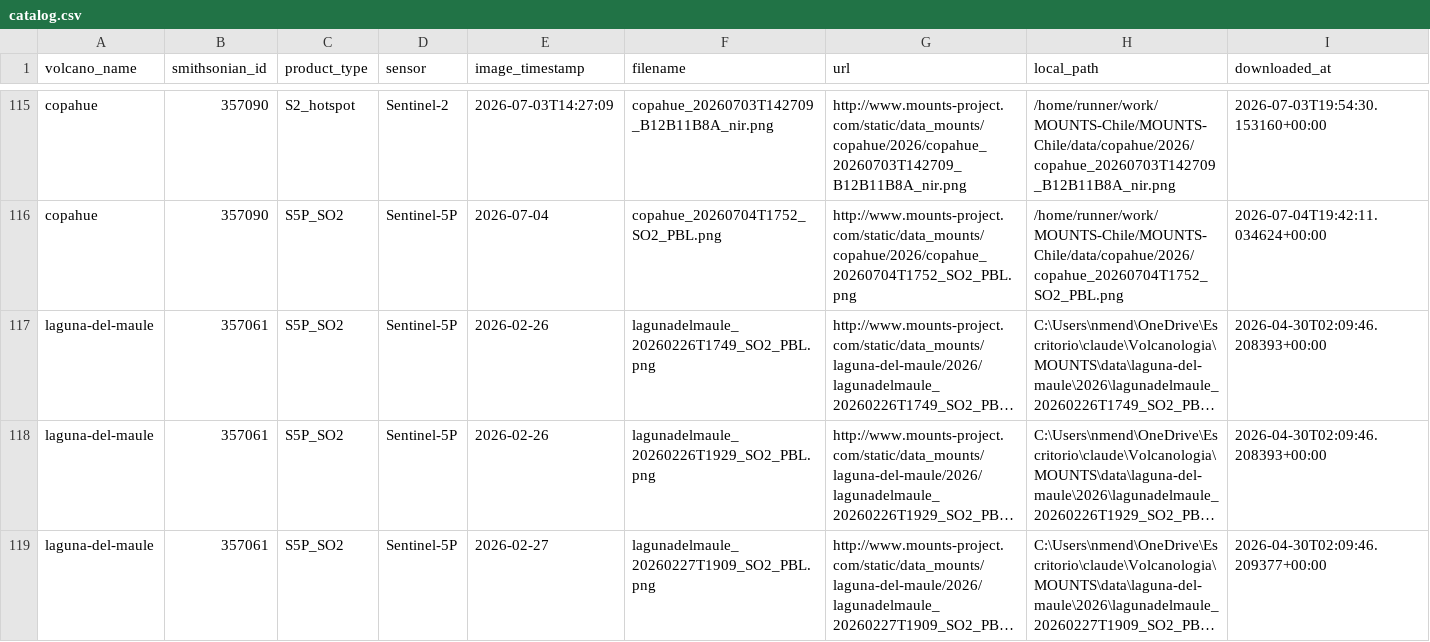
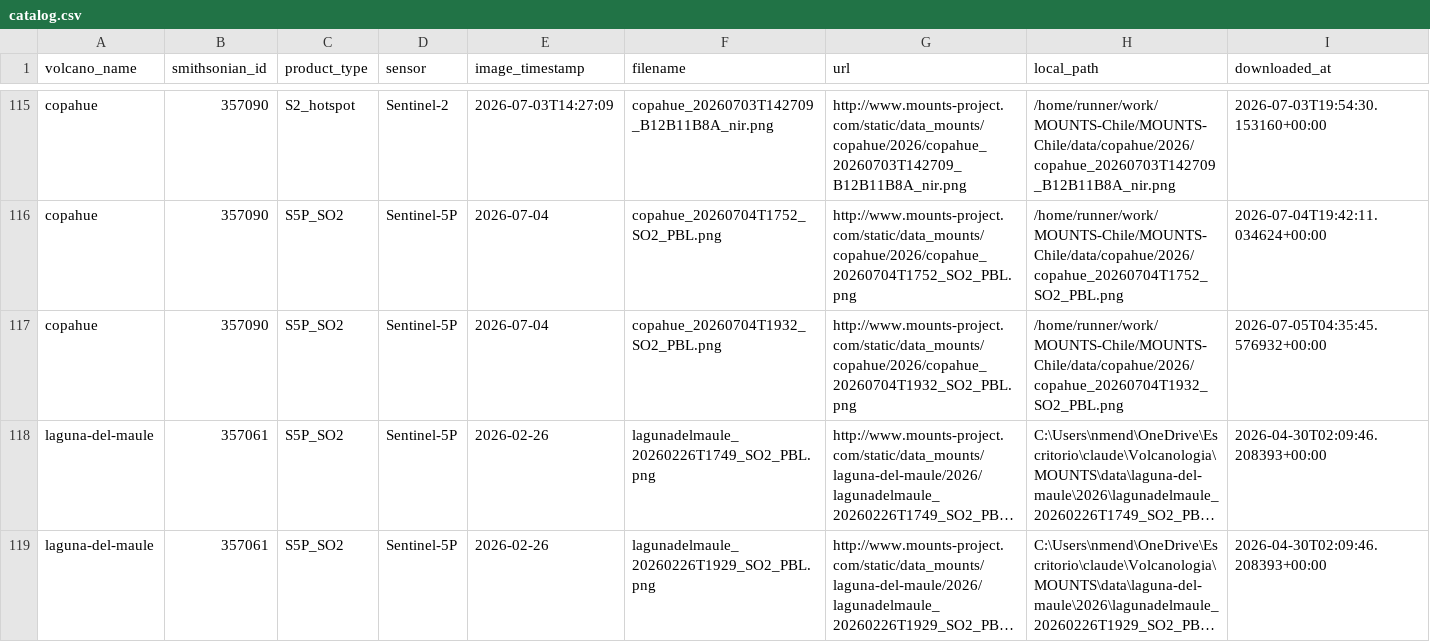
Before and after one commit to MendozaVolcanic/MOUNTS-Chile, a CSV file: catalog.csv, drawn as a sheet; only a part is shown, gaps mark what is left out; the shorter side is filled out with more unchanged rows; long unchanged cells end in …; the diff covers the shown part only; the diff names each change by its address in the sheet, - before the commit and + after, or states it on an @@ line.

```diff
--- a/catalog.csv
+++ b/catalog.csv
+row 117: copahue | 357090 | S5P_SO2 | Sentinel-5P | 2026-07-04 | copahue_20260704T1932_SO2_PBL.png | http://www.mounts-project.com/static/data_mounts/copahue/2026/copahue_20260704T1932_SO2_PBL.png | /home/runner/work/MOUNTS-Chile/MOUNTS-Chile/data/copahue/2026/copahue_20260704T1932_SO2_PBL.png | 2026-07-05T04:35:45.576932+00:00
```
Also changed, not shown: 5 added rows elsewhere in this file, csv/copahue_so2_mass.csv, csv/lascar_so2_mass.csv, 34 other files.
